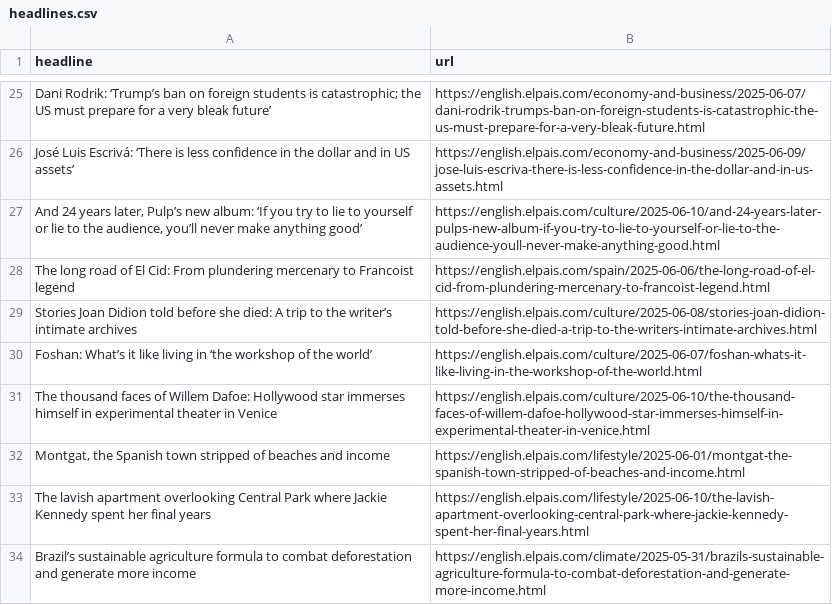
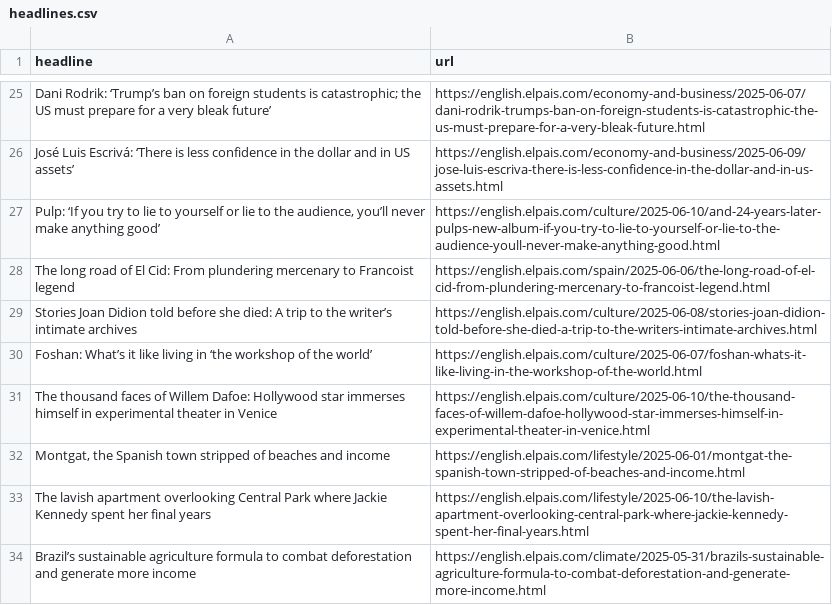
Before and after one commit to Filipe-Teles/el-pais-autoscraper, a CSV file: headlines.csv, drawn as a sheet; only a part is shown, gaps mark what is left out.

```diff
--- a/headlines.csv
+++ b/headlines.csv
@@ -26,3 +26,3 @@ Dani Rodrik: ‘Trump’s ban on foreign students is catastrophic; the US must p
 José Luis Escrivá: ‘There is less confidence in the dollar and in US assets’,https://english.elpais.com/economy-and-business/2025-06-09/jose-luis-escriva-there-is-less-confidence-in-the-dollar-and-in-us-assets.html
-"And 24 years later, Pulp’s new album: ‘If you try to lie to yourself or lie to the audience, you’ll never make anything good’",https://english.elpais.com/culture/2025-06-10/and-24-years-later-pulps-new-album-if-you-try-to-lie-to-yourself-or-lie-to-the-audience-youll-never-make-anything-good.html
+"Pulp: ‘If you try to lie to yourself or lie to the audience, you’ll never make anything good’",https://english.elpais.com/culture/2025-06-10/and-24-years-later-pulps-new-album-if-you-try-to-lie-to-yourself-or-lie-to-the-audience-youll-never-make-anything-good.html
 The long road of El Cid: From plundering mercenary to Francoist legend,https://english.elpais.com/spain/2025-06-06/the-long-road-of-el-cid-from-plundering-mercenary-to-francoist-legend.html
```
